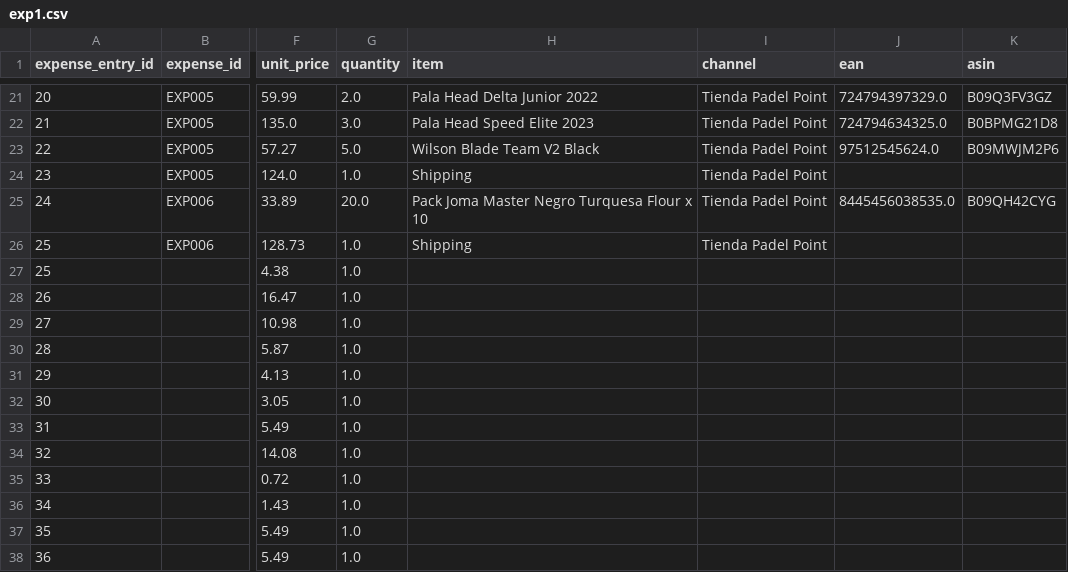
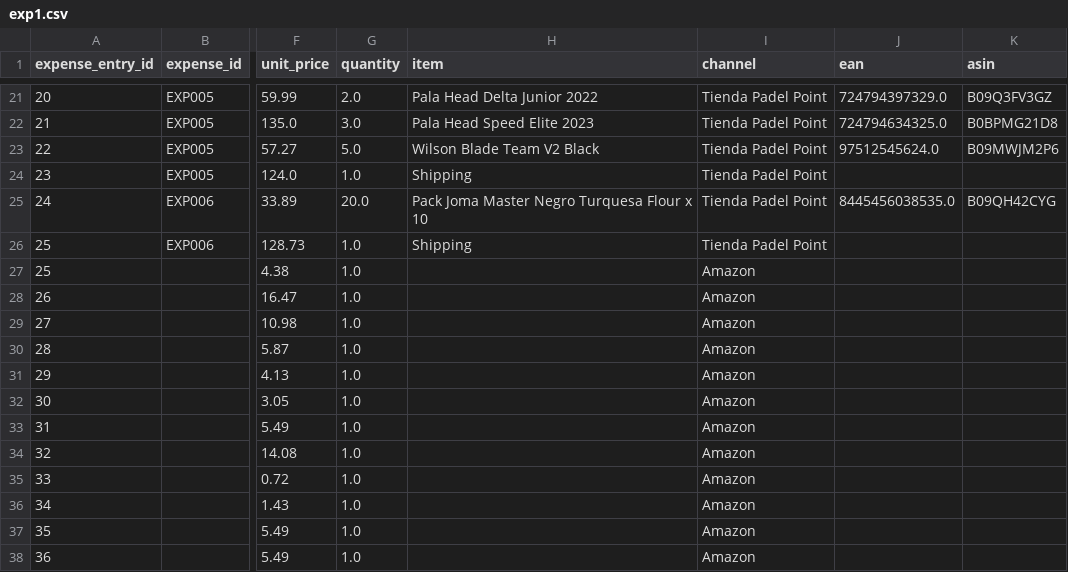
Before and after one commit to JulioValderrama/Padel_Oceania, a CSV file: exp1.csv, drawn as a sheet; only a part is shown, gaps mark what is left out; the diff names each change by its address in the sheet, - before the commit and + after, or states it on an @@ line.

```diff
--- a/exp1.csv
+++ b/exp1.csv
-I27:I38 (channel): (empty)
+I27:I38 (channel): Amazon
```
Also changed, not shown: data/Liabilities.csv, inc1.csv, 5 other files.
